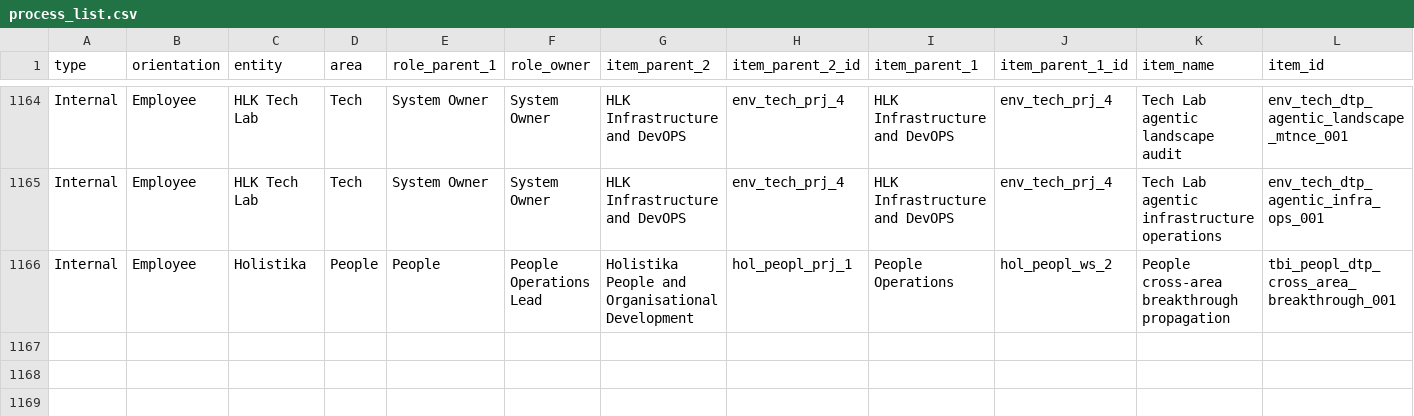
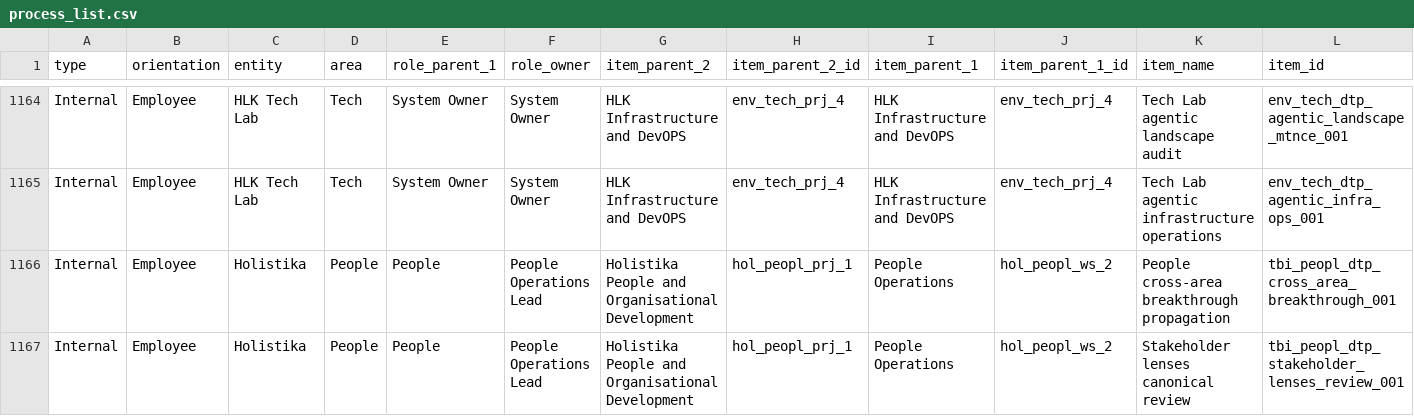
Before and after one commit to FraysaXII/openclaw-akos, a CSV file: docs/references/hlk/v3.0/Admin/O5-1/People/Compliance/canonicals/process_list.csv, drawn as a sheet; only a part is shown, gaps mark what is left out; rows hold the shown columns only; the diff names each change by its address in the sheet, - before the commit and + after, or states it on an @@ line.

Commit message:
I80 P2: stakeholder lenses paired-file canonical + agent reflection report (D-IH-80-A + D-IH-80-C + D-IH-80-G; closes OPS-80-2)
First instantiation of pattern_sop_addendum_split (minted at I80 P1) applied to a new
stakeholder lenses canonical. Body file at level 4 carries seven stakeholder lens
sections (CPO + CTO + CEO/Founder + Investor + Cleared Collaborator + Apprentice +
Regulator) plus the I76 Madeira/AIC forward-vision section, written in plain language
end-to-end and jargon-free per the operator's clarity-side mandate. Addendum file at
level 5 carries Founder reflection (personal vortion) + Agent vortion (narrative on
the moment of authoring + advice for successor agents).

Process row append at process_list.csv: tbi_peopl_dtp_stakeholder_lenses_review_001
(scheduled annual baseline + secondary event_triggered; inherited_pattern_id=
pattern_sop_addendum_split as first row inheriting the new pattern). No paired runbook
(lenses review is operator + Founder judgement work; same posture as agentic ethics
boundaries review per D-IH-79-F clarity mandate).

Initiative-meta companion report at I79 reports folder: p8-agent-reflection-2026-05-15.md
captures the agent-side reflection on what made I79 distinctive (six sections covering
the inline ratification craft as compounding multiplier, the D-IH-79-R doctrinal moment,
the addendum lever, what would be done differently). Filed retrospectively at I80 P2.

Validator scope extension: HOLISTIKA_STAKEHOLDER_LENSES.md added to scan target list;
sibling addendum auto-discovered and exempt per D-IH-80-F. Jargon-scan reports 7 body
files + 1 sibling addendum + PASS. INITIATIVE_REGISTRY.csv backfills manifests_processes
for INIT-OPENCLAW_AKOS-80 (was empty at P0 awaiting P2 row mint).

DAMA-DMBOK 2.0 thread continued: paired-file structure at doctrinal level demonstrates
Metadata Management + RMDM + Data Integration knowledge area maturity at SSOT-row scale.

Verification:
- py scripts/validate_hlk.py PASS
- py scripts/validate_design_pattern_registry.py --jargon-scan PASS (7 body + 1 addendum)
- py -m pytest tests/test_design_pattern_registry.py PASS (20/20)

Initiative: INIT-OPENCLAW_AKOS-80
Phase: P2
Closes: OPS-80-2
Decisions encoded: D-IH-80-A, D-IH-80-C, D-IH-80-G
Pattern instantiated (first instance): pattern_sop_addendum_split

```diff
--- a/docs/references/hlk/v3.0/Admin/O5-1/People/Compliance/canonicals/process_list.csv
+++ b/docs/references/hlk/v3.0/Admin/O5-1/People/Compliance/canonicals/process_list.csv
+row 1167: Internal | Employee | Holistika | People | People | People Operations Lead | Holistika People and Organisational Development | hol_peopl_prj_1 | People Operations | hol_peopl_ws_2 | Stakeholder lenses canonical review | tbi_peopl_dtp_stakeholder_lenses_review_001
```
Also changed, not shown: docs/references/hlk/v3.0/Admin/O5-1/People/Compliance/canonicals/INITIATIVE_REGISTRY.csv, docs/wip/planning/80-i79-lessons-learned/files-modified.csv, 6 other files.
